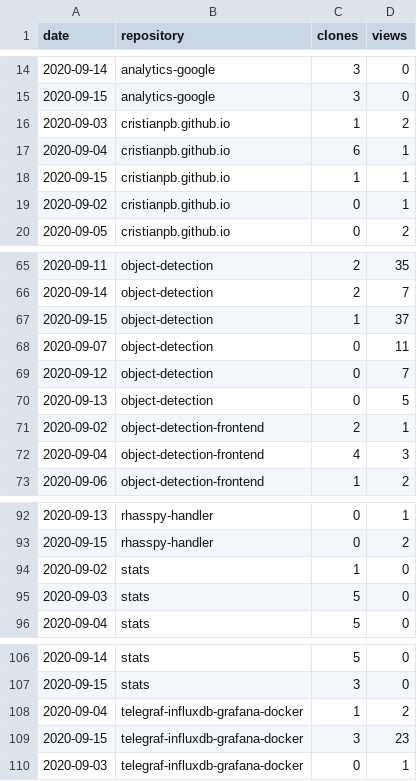
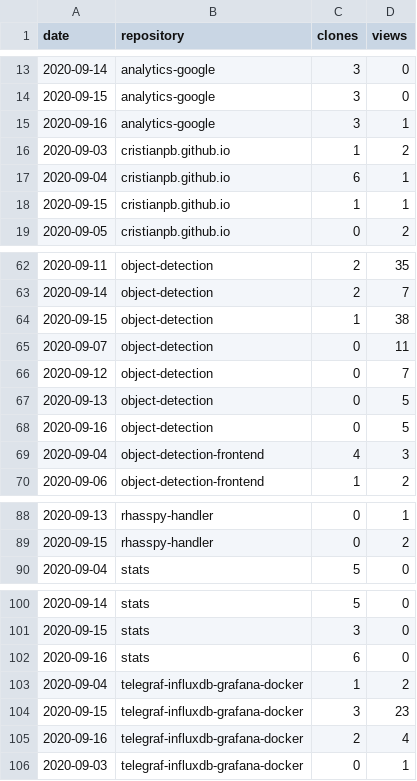
Before and after one commit to cristianpb/stats, a CSV file: github-visits.csv, drawn as a sheet; only a part is shown, gaps mark what is left out; the diff covers the shown part only.

```diff
--- a/github-visits.csv
+++ b/github-visits.csv
@@ -15,2 +14,3 @@ date,repository,clones,views
 2020-09-15,analytics-google,3,0
+2020-09-16,analytics-google,3,1
 2020-09-03,cristianpb.github.io,1,2
@@ -18,3 +18,2 @@ date,repository,clones,views
 2020-09-15,cristianpb.github.io,1,1
-2020-09-02,cristianpb.github.io,0,1
 2020-09-05,cristianpb.github.io,0,2
@@ -66,3 +63,3 @@ date,repository,clones,views
 2020-09-14,object-detection,2,7
-2020-09-15,object-detection,1,37
+2020-09-15,object-detection,1,38
 2020-09-07,object-detection,0,11
@@ -70,3 +67,3 @@ date,repository,clones,views
 2020-09-13,object-detection,0,5
-2020-09-02,object-detection-frontend,2,1
+2020-09-16,object-detection,0,5
 2020-09-04,object-detection-frontend,4,3
@@ -93,4 +89,2 @@ date,repository,clones,views
 2020-09-15,rhasspy-handler,0,2
-2020-09-02,stats,1,0
-2020-09-03,stats,5,0
 2020-09-04,stats,5,0
@@ -107,4 +101,6 @@ date,repository,clones,views
 2020-09-15,stats,3,0
+2020-09-16,stats,6,0
 2020-09-04,telegraf-influxdb-grafana-docker,1,2
 2020-09-15,telegraf-influxdb-grafana-docker,3,23
+2020-09-16,telegraf-influxdb-grafana-docker,2,4
 2020-09-03,telegraf-influxdb-grafana-docker,0,1
```
Also changed, not shown: 2 added rows and 5 removed rows elsewhere in this file, github-repositories.csv.
